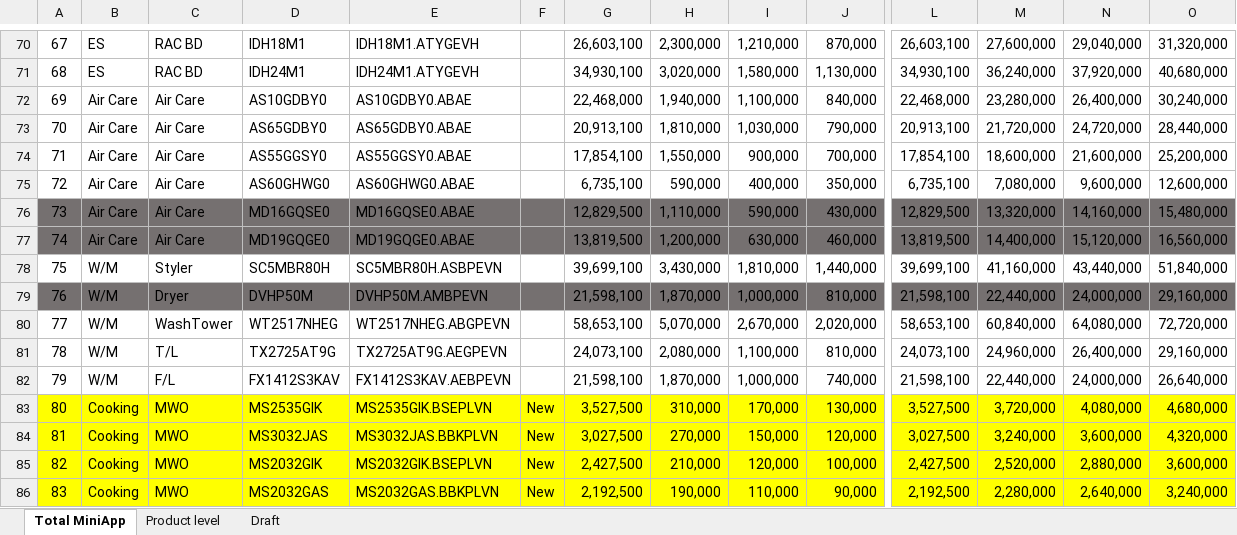
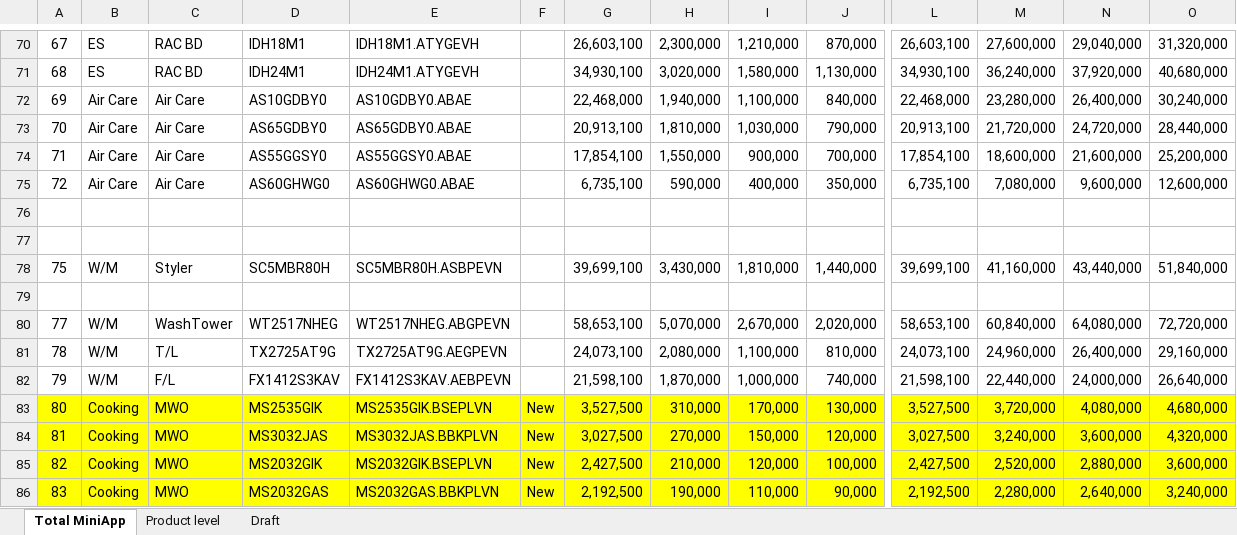
Before and after one commit to tlam2975/LGS-Landing-Page, an Excel workbook: 28082026. Total product on MiniApp.xlsx, sheet Total MiniApp, drawn as a sheet; only a part is shown, gaps mark what is left out; values as stored, in another font and other column widths than the file's, no borders; charts and pictures not drawn; rows hold the shown columns only; the diff covers the shown part only; the diff names each change by its address in the sheet, - before the commit and + after, or states it on an @@ line.

```diff
--- a/28082026. Total product on MiniApp.xlsx (sheet Total MiniApp)
+++ b/28082026. Total product on MiniApp.xlsx (sheet Total MiniApp)
-row 76: 73 | Air Care | Air Care | MD16GQSE0 | MD16GQSE0.ABAE |  | 12,829,500 | 1,110,000 | 590,000 | 430,000 | 12,829,500 | 13,320,000 | 14,160,000 | 15,480,000
+row 76: (empty)
-A76:O77 fill: #757070
+A76:O77 fill: none
-row 77: 74 | Air Care | Air Care | MD19GQGE0 | MD19GQGE0.ABAE |  | 13,819,500 | 1,200,000 | 630,000 | 460,000 | 13,819,500 | 14,400,000 | 15,120,000 | 16,560,000
+row 77: (empty)
-row 79: 76 | W/M | Dryer | DVHP50M | DVHP50M.AMBPEVN |  | 21,598,100 | 1,870,000 | 1,000,000 | 810,000 | 21,598,100 | 22,440,000 | 24,000,000 | 29,160,000
+row 79: (empty)
-A79:O79 fill: #757070
+A79:O79 fill: none
```
Also changed, not shown: cell formats elsewhere in this sheet, sheet Product level, 7 other files.
